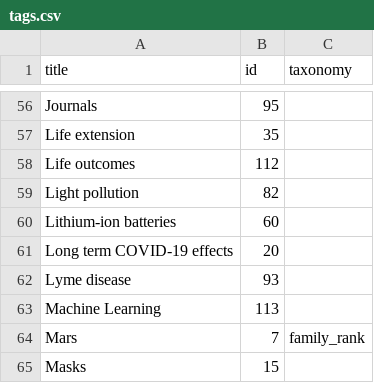
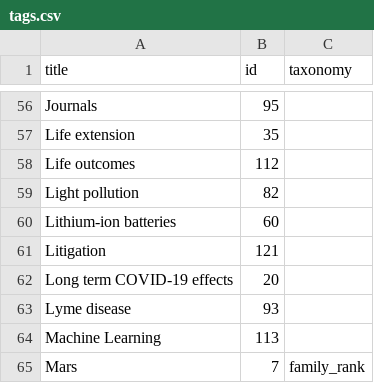
Before and after one commit to convus/legacy-convus_content, a CSV file: tags.csv, drawn as a sheet; only a part is shown, gaps mark what is left out; the shorter side is filled out with more unchanged rows; the diff names each change by its address in the sheet, - before the commit and + after, or states it on an @@ line.

```diff
--- a/tags.csv
+++ b/tags.csv
+row 61: Litigation | 121
```
Also changed, not shown: publications.csv, 57 other files.
